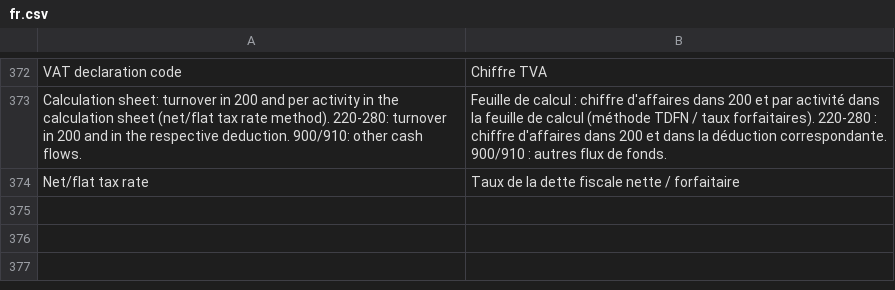
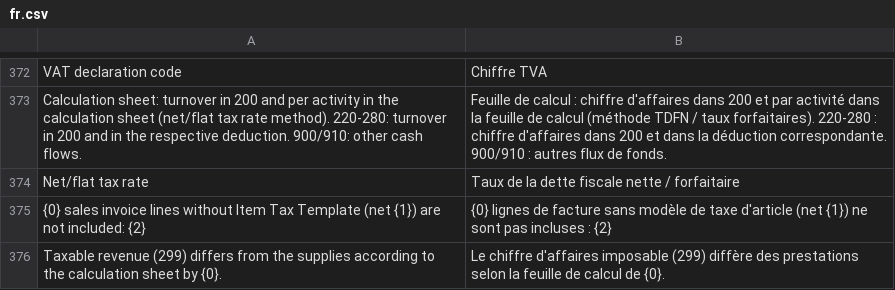
Before and after one commit to libracore/erpnextswiss, a CSV file: erpnextswiss/translations/fr.csv, drawn as a sheet; only a part is shown, gaps mark what is left out.

Commit message:
VAT Declaration: Warn about invoice lines without Item Tax Template

```diff
--- a/erpnextswiss/translations/fr.csv
+++ b/erpnextswiss/translations/fr.csv
@@ -374 +374,3 @@ Calculation sheet: turnover in 200 and per activity in the calculation sheet (ne
 Net/flat tax rate,Taux de la dette fiscale nette / forfaitaire,
+{0} sales invoice lines without Item Tax Template (net {1}) are not included: {2},{0} lignes de facture sans modèle de taxe d'article (net {1}) ne sont pas incluses : {2},
+Taxable revenue (299) differs from the supplies according to the calculation sheet by {0}.,Le chiffre d'affaires imposable (299) diffère des prestations selon la feuille de calcul de {0}.,
```
Also changed, not shown: erpnextswiss/translations/de.csv, 2 other files.
